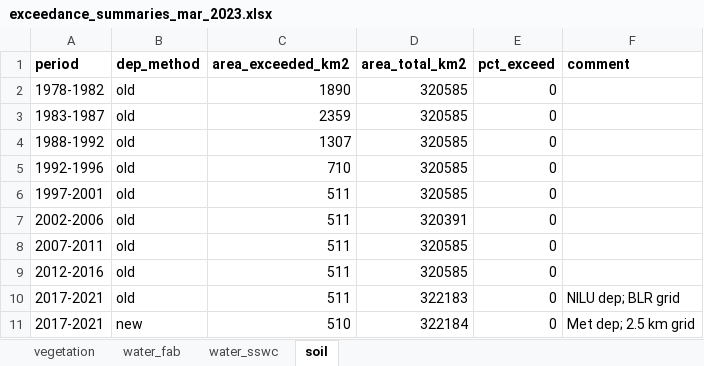
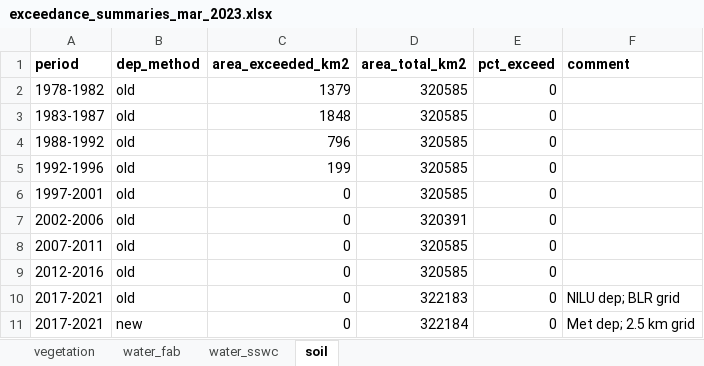
Before and after one commit to JamesSample/critical_loads_2, an Excel workbook: summaries/exceedance_summaries_mar_2023.xlsx, sheet soil, drawn as a sheet; values as stored, in another font and other column widths than the file's, no borders; the diff names each change by its address in the sheet, - before the commit and + after, or states it on an @@ line.

```diff
--- a/summaries/exceedance_summaries_mar_2023.xlsx (sheet soil)
+++ b/summaries/exceedance_summaries_mar_2023.xlsx (sheet soil)
-C2 (area_exceeded_km2): 1890
+C2 (area_exceeded_km2): 1379
-C3 (area_exceeded_km2): 2359
+C3 (area_exceeded_km2): 1848
-C4 (area_exceeded_km2): 1307
+C4 (area_exceeded_km2): 796
-C5 (area_exceeded_km2): 710
+C5 (area_exceeded_km2): 199
-C6:C10 (area_exceeded_km2): 511
+C6:C10 (area_exceeded_km2): 0
-C11 (area_exceeded_km2): 510
+C11 (area_exceeded_km2): 0
```
Also changed, not shown: 2 other files.
